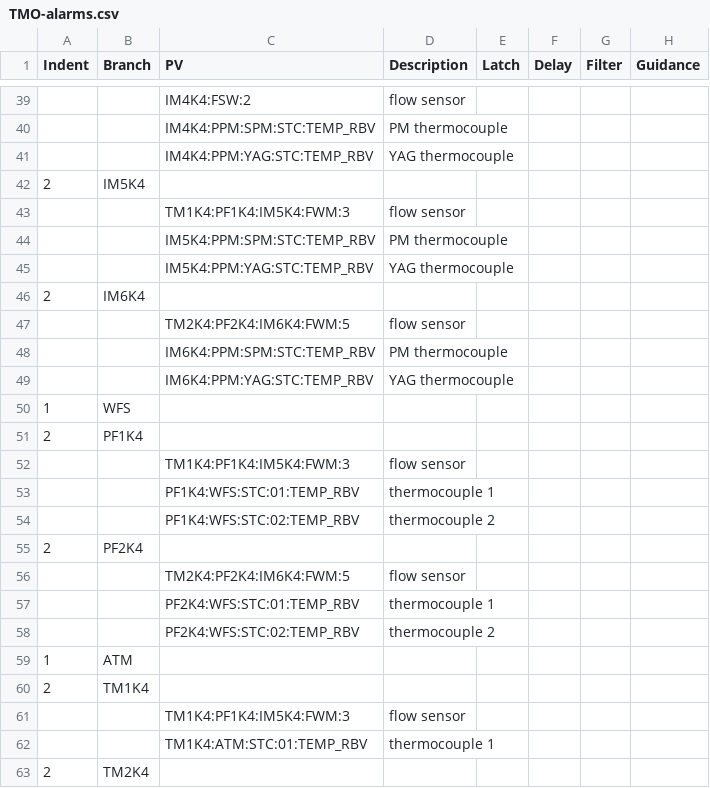
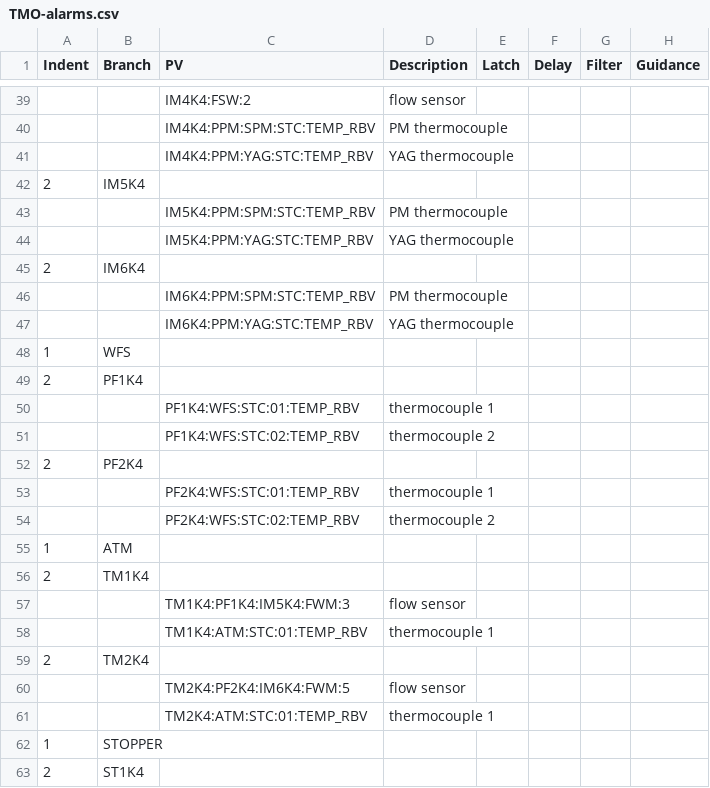
Before and after one commit to tongju12/pcds-nalms, a CSV file: Spreadsheet/KFE/TMO-alarms.csv, drawn as a sheet; only a part is shown, gaps mark what is left out; the shorter side is filled out with more unchanged rows.

Commit message:
Fixed duplicate PVs issue

```diff
--- a/Spreadsheet/KFE/TMO-alarms.csv
+++ b/Spreadsheet/KFE/TMO-alarms.csv
@@ -42,3 +42,2 @@ Indent,Branch,PV,Description,Latch,Delay,Filter,Guidance
 2,IM5K4,,,,,,
-,,TM1K4:PF1K4:IM5K4:FWM:3,flow sensor ,,,,
 ,,IM5K4:PPM:SPM:STC:TEMP_RBV,PM thermocouple,,,,
@@ -46,3 +45,2 @@ Indent,Branch,PV,Description,Latch,Delay,Filter,Guidance
 2,IM6K4,,,,,,
-,,TM2K4:PF2K4:IM6K4:FWM:5,flow sensor ,,,,
 ,,IM6K4:PPM:SPM:STC:TEMP_RBV,PM thermocouple,,,,
@@ -51,3 +49,2 @@ Indent,Branch,PV,Description,Latch,Delay,Filter,Guidance
 2,PF1K4,,,,,,
-,,TM1K4:PF1K4:IM5K4:FWM:3,flow sensor,,,,
 ,,PF1K4:WFS:STC:01:TEMP_RBV,thermocouple 1,,,,
@@ -55,3 +52,2 @@ Indent,Branch,PV,Description,Latch,Delay,Filter,Guidance
 2,PF2K4,,,,,,
-,,TM2K4:PF2K4:IM6K4:FWM:5,flow sensor,,,,
 ,,PF2K4:WFS:STC:01:TEMP_RBV,thermocouple 1,,,,
```
